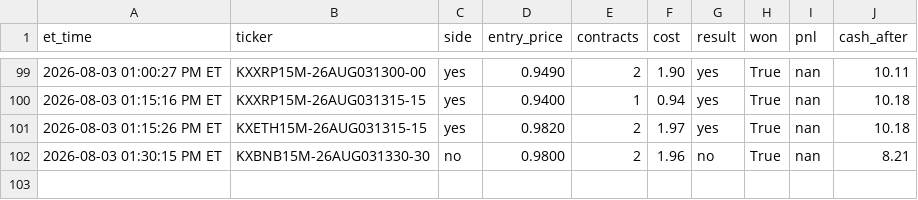
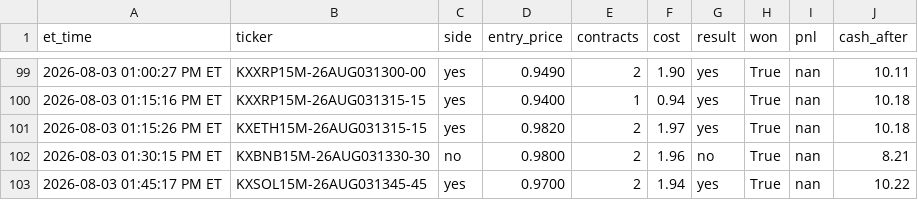
Before and after one commit to nitinjakka/nitinjakka, a CSV file: kalshi_live_log.csv, drawn as a sheet; only a part is shown, gaps mark what is left out.

Commit message:
live logs 2026-08-03T17:46

```diff
--- a/kalshi_live_log.csv
+++ b/kalshi_live_log.csv
@@ -102 +102,2 @@ et_time,ticker,side,entry_price,contracts,cost,result,won,pnl,cash_after
 2026-08-03 01:30:15 PM ET,KXBNB15M-26AUG031330-30,no,0.9800,2,1.96,no,True,nan,8.21
+2026-08-03 01:45:17 PM ET,KXSOL15M-26AUG031345-45,yes,0.9700,2,1.94,yes,True,nan,10.22
```
Also changed, not shown: 2 other files.
